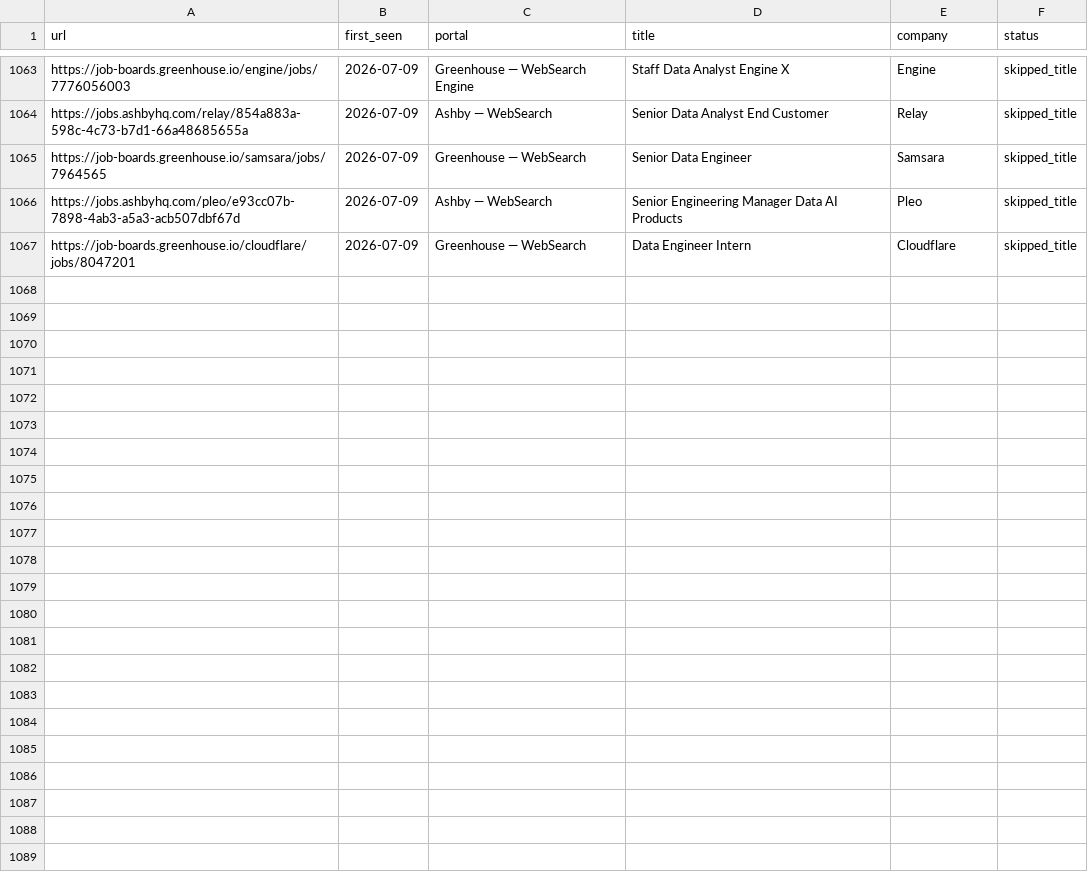
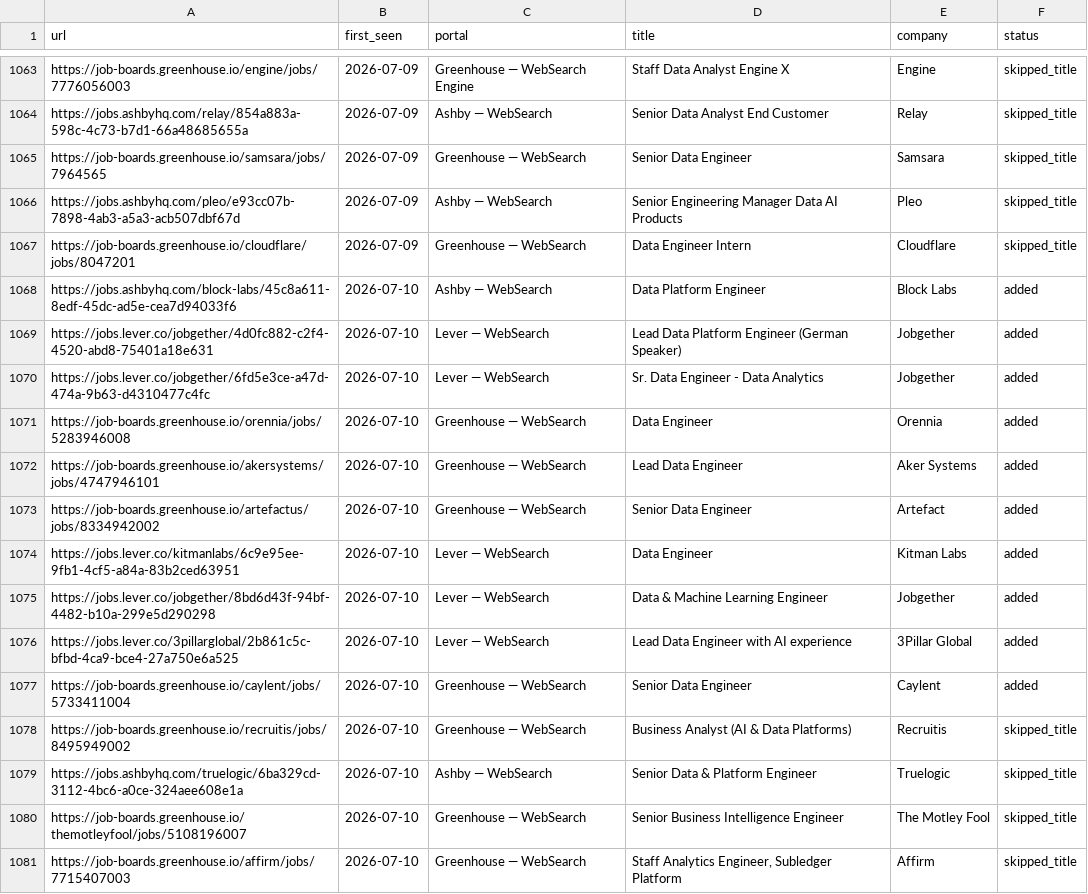
Before and after one commit to MoAshraf10/career-ops, a TSV file: data/scan-history.tsv, drawn as a sheet; only a part is shown, gaps mark what is left out; the diff covers the shown part only; the diff names each change by its address in the sheet, - before the commit and + after, or states it on an @@ line.

```diff
--- a/data/scan-history.tsv
+++ b/data/scan-history.tsv
+row 1068: https://jobs.ashbyhq.com/block-labs/45c8a611-8edf-45dc-ad5e-cea7d94033f6 | 2026-07-10 | Ashby — WebSearch | Data Platform Engineer | Block Labs | added
+row 1069: https://jobs.lever.co/jobgether/4d0fc882-c2f4-4520-abd8-75401a18e631 | 2026-07-10 | Lever — WebSearch | Lead Data Platform Engineer (German Speaker) | Jobgether | added
+row 1070: https://jobs.lever.co/jobgether/6fd5e3ce-a47d-474a-9b63-d4310477c4fc | 2026-07-10 | Lever — WebSearch | Sr. Data Engineer - Data Analytics | Jobgether | added
+row 1071: https://job-boards.greenhouse.io/orennia/jobs/5283946008 | 2026-07-10 | Greenhouse — WebSearch | Data Engineer | Orennia | added
+row 1072: https://job-boards.greenhouse.io/akersystems/jobs/4747946101 | 2026-07-10 | Greenhouse — WebSearch | Lead Data Engineer | Aker Systems | added
+row 1073: https://job-boards.greenhouse.io/artefactus/jobs/8334942002 | 2026-07-10 | Greenhouse — WebSearch | Senior Data Engineer | Artefact | added
+row 1074: https://jobs.lever.co/kitmanlabs/6c9e95ee-9fb1-4cf5-a84a-83b2ced63951 | 2026-07-10 | Lever — WebSearch | Data Engineer | Kitman Labs | added
+row 1075: https://jobs.lever.co/jobgether/8bd6d43f-94bf-4482-b10a-299e5d290298 | 2026-07-10 | Lever — WebSearch | Data & Machine Learning Engineer | Jobgether | added
+row 1076: https://jobs.lever.co/3pillarglobal/2b861c5c-bfbd-4ca9-bce4-27a750e6a525 | 2026-07-10 | Lever — WebSearch | Lead Data Engineer with AI experience | 3Pillar Global | added
+row 1077: https://job-boards.greenhouse.io/caylent/jobs/5733411004 | 2026-07-10 | Greenhouse — WebSearch | Senior Data Engineer | Caylent | added
+row 1078: https://job-boards.greenhouse.io/recruitis/jobs/8495949002 | 2026-07-10 | Greenhouse — WebSearch | Business Analyst (AI & Data Platforms) | Recruitis | skipped_title
+row 1079: https://jobs.ashbyhq.com/truelogic/6ba329cd-3112-4bc6-a0ce-324aee608e1a | 2026-07-10 | Ashby — WebSearch | Senior Data & Platform Engineer | Truelogic | skipped_title
+row 1080: https://job-boards.greenhouse.io/themotleyfool/jobs/5108196007 | 2026-07-10 | Greenhouse — WebSearch | Senior Business Intelligence Engineer | The Motley Fool | skipped_title
+row 1081: https://job-boards.greenhouse.io/affirm/jobs/7715407003 | 2026-07-10 | Greenhouse — WebSearch | Staff Analytics Engineer, Subledger Platform | Affirm | skipped_title
```
Also changed, not shown: 13 added rows elsewhere in this file, 1 other file.
